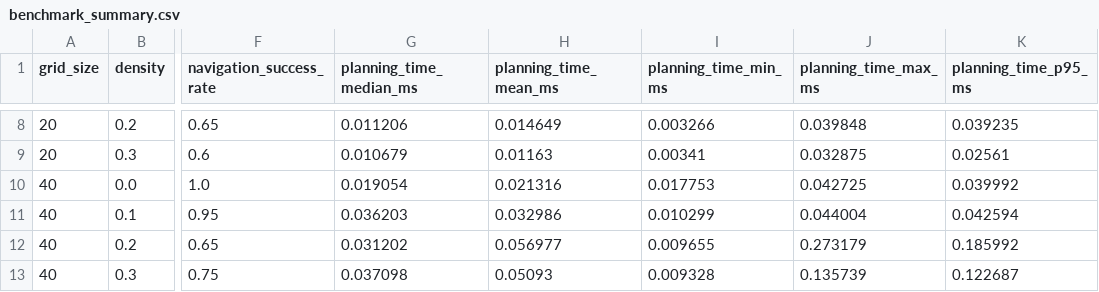
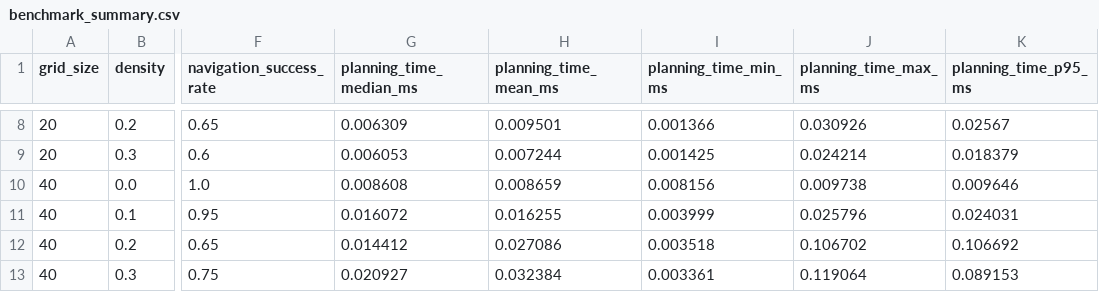
Before and after one commit to harishnr93/robot-nav-simulator, a CSV file: docs/benchmark/benchmark_summary.csv, drawn as a sheet; only a part is shown, gaps mark what is left out; the diff covers the shown part only; the diff names each change by its address in the sheet, - before the commit and + after, or states it on an @@ line.

```diff
--- a/docs/benchmark/benchmark_summary.csv
+++ b/docs/benchmark/benchmark_summary.csv
-G8 (planning_time_median_ms): 0.011206
+G8 (planning_time_median_ms): 0.006309
-H8 (planning_time_mean_ms): 0.014649
+H8 (planning_time_mean_ms): 0.009501
-I8 (planning_time_min_ms): 0.003266
+I8 (planning_time_min_ms): 0.001366
-J8 (planning_time_max_ms): 0.039848
+J8 (planning_time_max_ms): 0.030926
-K8 (planning_time_p95_ms): 0.039235
+K8 (planning_time_p95_ms): 0.02567
-G9 (planning_time_median_ms): 0.010679
+G9 (planning_time_median_ms): 0.006053
-H9 (planning_time_mean_ms): 0.01163
+H9 (planning_time_mean_ms): 0.007244
-I9 (planning_time_min_ms): 0.00341
+I9 (planning_time_min_ms): 0.001425
-J9 (planning_time_max_ms): 0.032875
+J9 (planning_time_max_ms): 0.024214
-K9 (planning_time_p95_ms): 0.02561
+K9 (planning_time_p95_ms): 0.018379
-G10 (planning_time_median_ms): 0.019054
+G10 (planning_time_median_ms): 0.008608
-H10 (planning_time_mean_ms): 0.021316
+H10 (planning_time_mean_ms): 0.008659
-I10 (planning_time_min_ms): 0.017753
+I10 (planning_time_min_ms): 0.008156
-J10 (planning_time_max_ms): 0.042725
+J10 (planning_time_max_ms): 0.009738
-K10 (planning_time_p95_ms): 0.039992
+K10 (planning_time_p95_ms): 0.009646
-G11 (planning_time_median_ms): 0.036203
+G11 (planning_time_median_ms): 0.016072
-H11 (planning_time_mean_ms): 0.032986
+H11 (planning_time_mean_ms): 0.016255
-I11 (planning_time_min_ms): 0.010299
+I11 (planning_time_min_ms): 0.003999
-J11 (planning_time_max_ms): 0.044004
+J11 (planning_time_max_ms): 0.025796
-K11 (planning_time_p95_ms): 0.042594
+K11 (planning_time_p95_ms): 0.024031
-G12 (planning_time_median_ms): 0.031202
+G12 (planning_time_median_ms): 0.014412
-H12 (planning_time_mean_ms): 0.056977
+H12 (planning_time_mean_ms): 0.027086
-I12 (planning_time_min_ms): 0.009655
+I12 (planning_time_min_ms): 0.003518
-J12 (planning_time_max_ms): 0.273179
+J12 (planning_time_max_ms): 0.106702
-K12 (planning_time_p95_ms): 0.185992
+K12 (planning_time_p95_ms): 0.106692
-G13 (planning_time_median_ms): 0.037098
+G13 (planning_time_median_ms): 0.020927
-H13 (planning_time_mean_ms): 0.05093
+H13 (planning_time_mean_ms): 0.032384
-I13 (planning_time_min_ms): 0.009328
+I13 (planning_time_min_ms): 0.003361
-J13 (planning_time_max_ms): 0.135739
+J13 (planning_time_max_ms): 0.119064
-K13 (planning_time_p95_ms): 0.122687
+K13 (planning_time_p95_ms): 0.089153
```
Also changed, not shown: 90 edited cells elsewhere in this file, docs/benchmark/benchmark_runs.csv, 20 other files.
